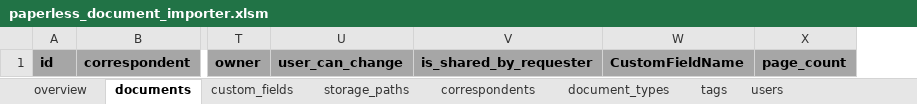
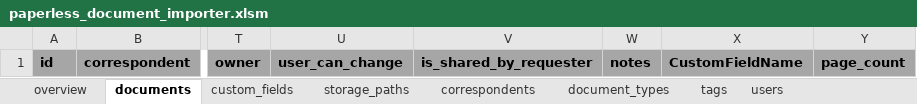
Before and after one commit to dast5022/paperless-dde, an Excel workbook: paperless_document_importer.xlsm, sheet documents, drawn as a sheet; only a part is shown, gaps mark what is left out; values as stored, in another font and other column widths than the file's, no borders; the diff names each change by its address in the sheet, - before the commit and + after, or states it on an @@ line.

Commit message:
enable notes

```diff
--- a/paperless_document_importer.xlsm (sheet documents)
+++ b/paperless_document_importer.xlsm (sheet documents)
+column W, row 1: notes
```
Also changed, not shown: sheet overview.
